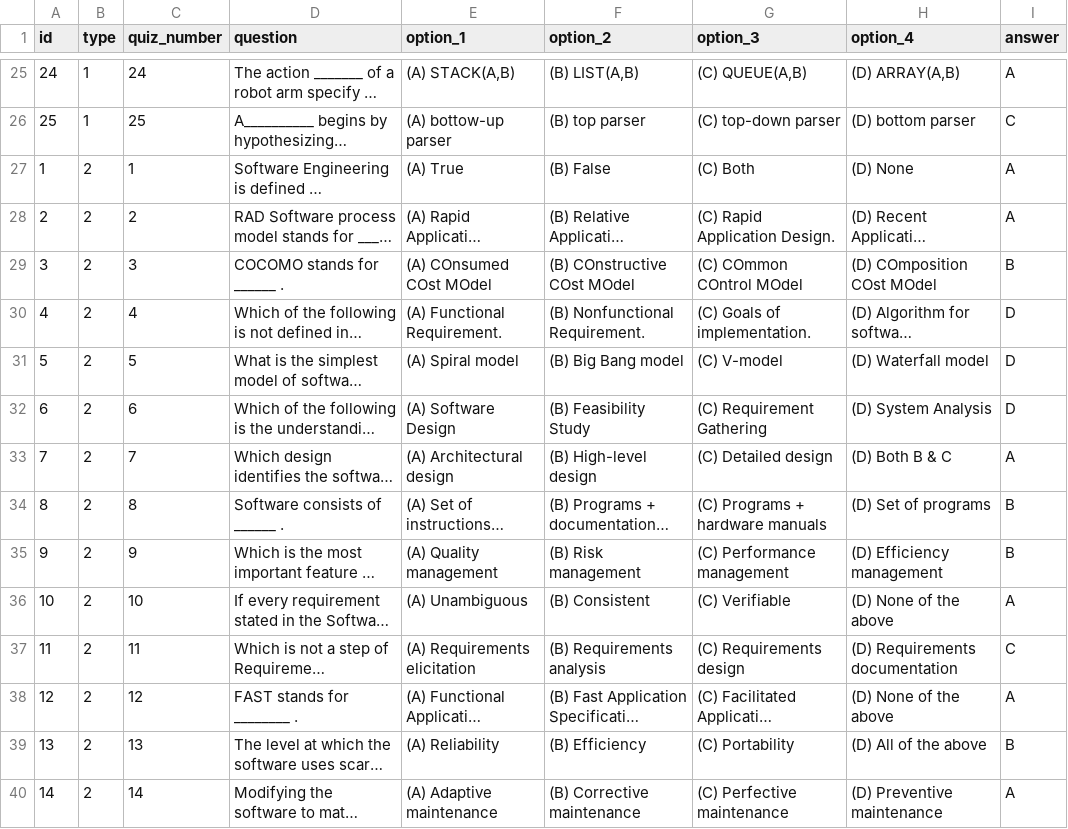
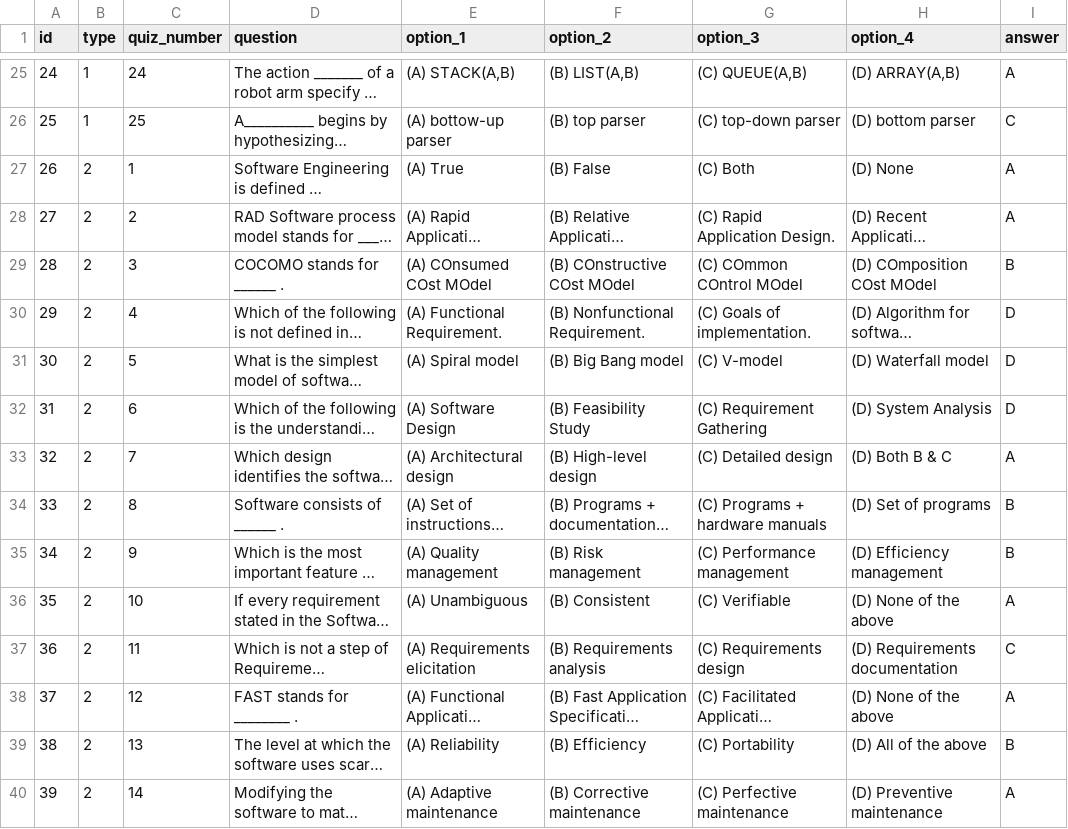
Before and after one commit to vicjomaa/QuizzGame, a CSV file: app/src/main/resources/Dataset_Questions.csv, drawn as a sheet; only a part is shown, gaps mark what is left out; long unchanged cells end in …; the diff covers the shown part only; the diff names each change by its address in the sheet, - before the commit and + after, or states it on an @@ line.

Commit message:
quiz level errors solved

```diff
--- a/app/src/main/resources/Dataset_Questions.csv
+++ b/app/src/main/resources/Dataset_Questions.csv
-A27 (id): 1
+A27 (id): 26
-A28 (id): 2
+A28 (id): 27
-A29 (id): 3
+A29 (id): 28
-A30 (id): 4
+A30 (id): 29
-A31 (id): 5
+A31 (id): 30
-A32 (id): 6
+A32 (id): 31
-A33 (id): 7
+A33 (id): 32
-A34 (id): 8
+A34 (id): 33
-A35 (id): 9
+A35 (id): 34
-A36 (id): 10
+A36 (id): 35
-A37 (id): 11
+A37 (id): 36
-A38 (id): 12
+A38 (id): 37
-A39 (id): 13
+A39 (id): 38
-A40 (id): 14
+A40 (id): 39
```
Also changed, not shown: 36 edited cells elsewhere in this file.
